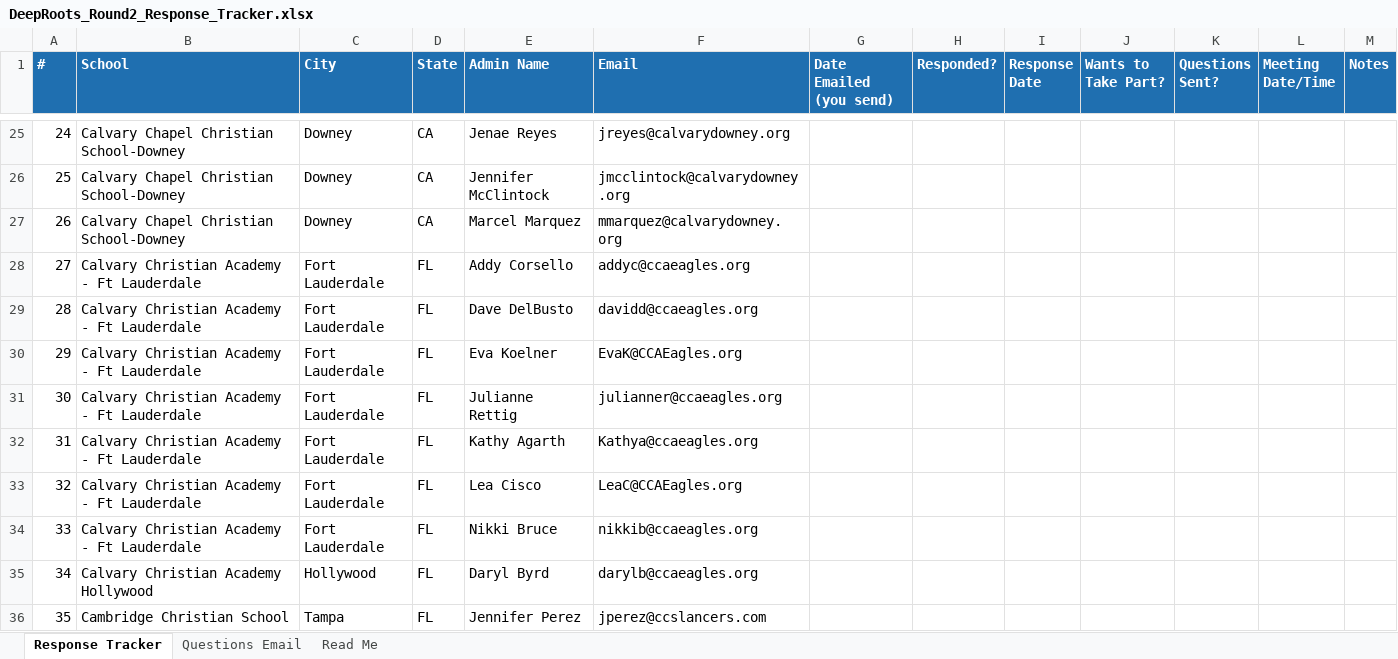
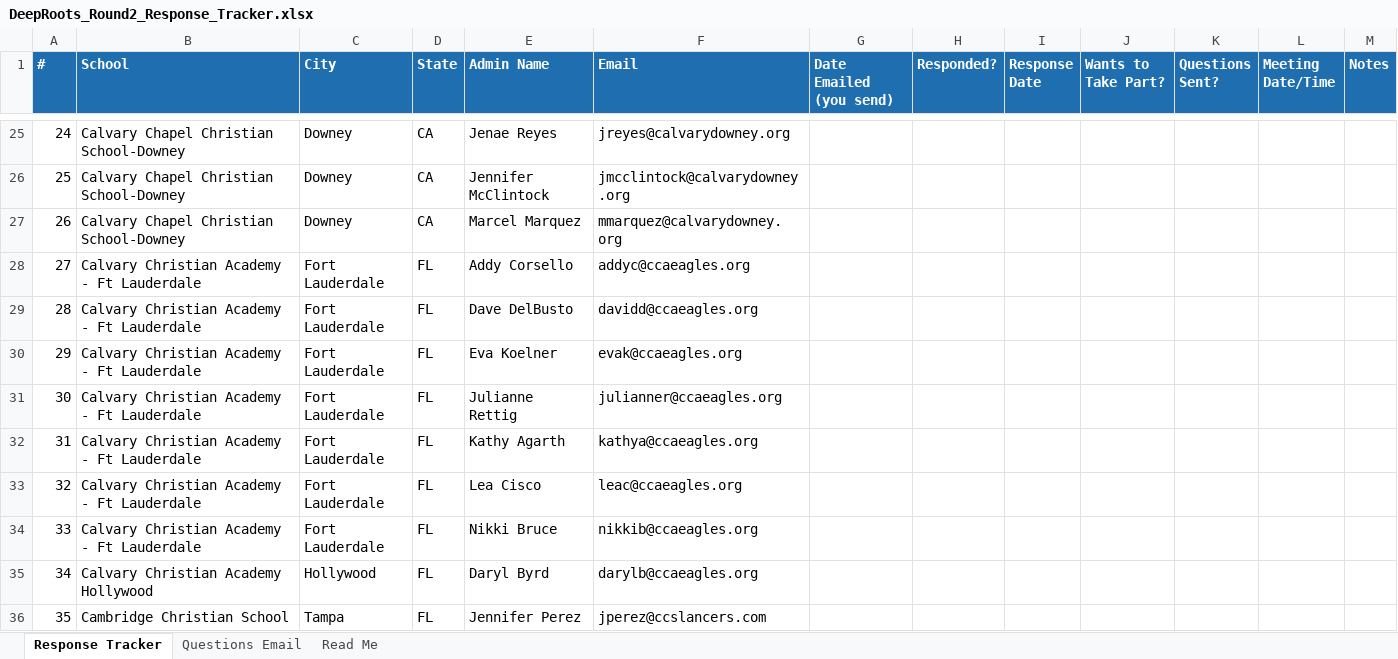
Before and after one commit to arkeo777/td-Winkler, an Excel workbook: outreach/DeepRoots_Round2_Response_Tracker.xlsx, sheet Response Tracker, drawn as a sheet; only a part is shown, gaps mark what is left out; values as stored, in another font and other column widths than the file's, no borders; the diff covers the shown part only; the diff names each change by its address in the sheet, - before the commit and + after, or states it on an @@ line.

```diff
--- a/outreach/DeepRoots_Round2_Response_Tracker.xlsx (sheet Response Tracker)
+++ b/outreach/DeepRoots_Round2_Response_Tracker.xlsx (sheet Response Tracker)
-F30 (Email): EvaK@CCAEagles.org
+F30 (Email): evak@ccaeagles.org
-F32 (Email): Kathya@ccaeagles.org
+F32 (Email): kathya@ccaeagles.org
-F33 (Email): LeaC@CCAEagles.org
+F33 (Email): leac@ccaeagles.org
```
Also changed, not shown: 21 edited cells and cell formats elsewhere in this sheet, sheet Read Me, 2 other files.
